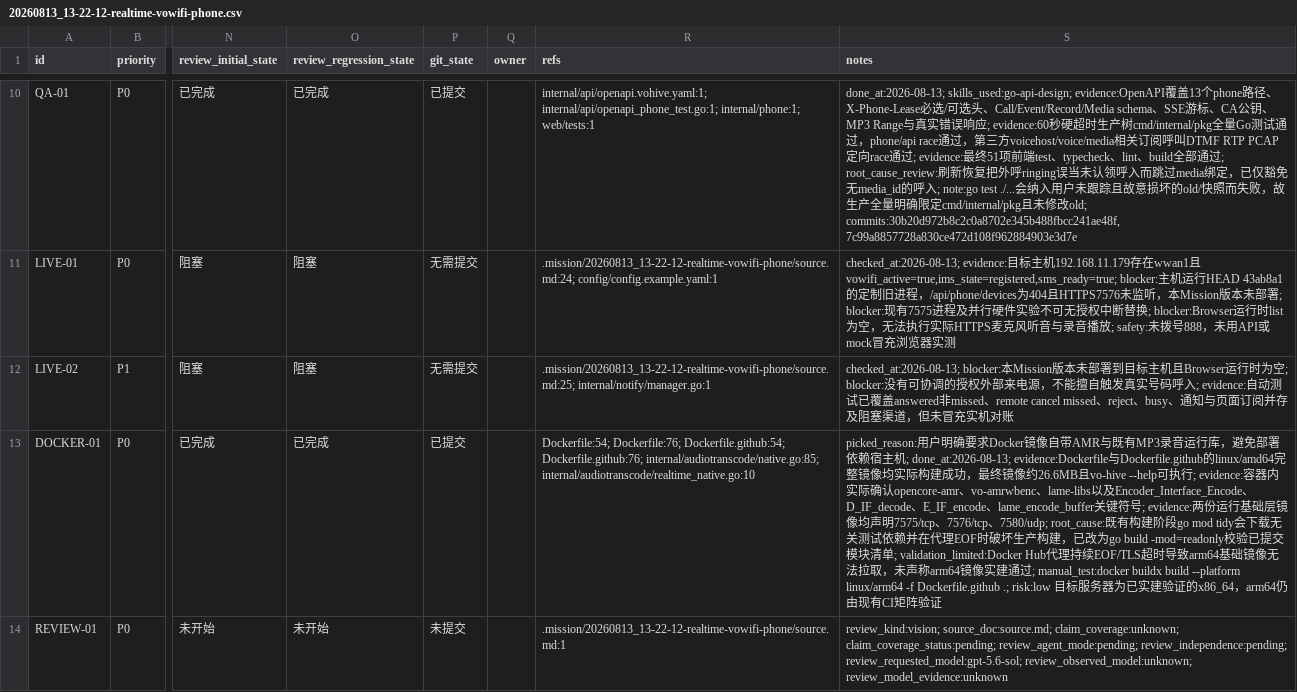
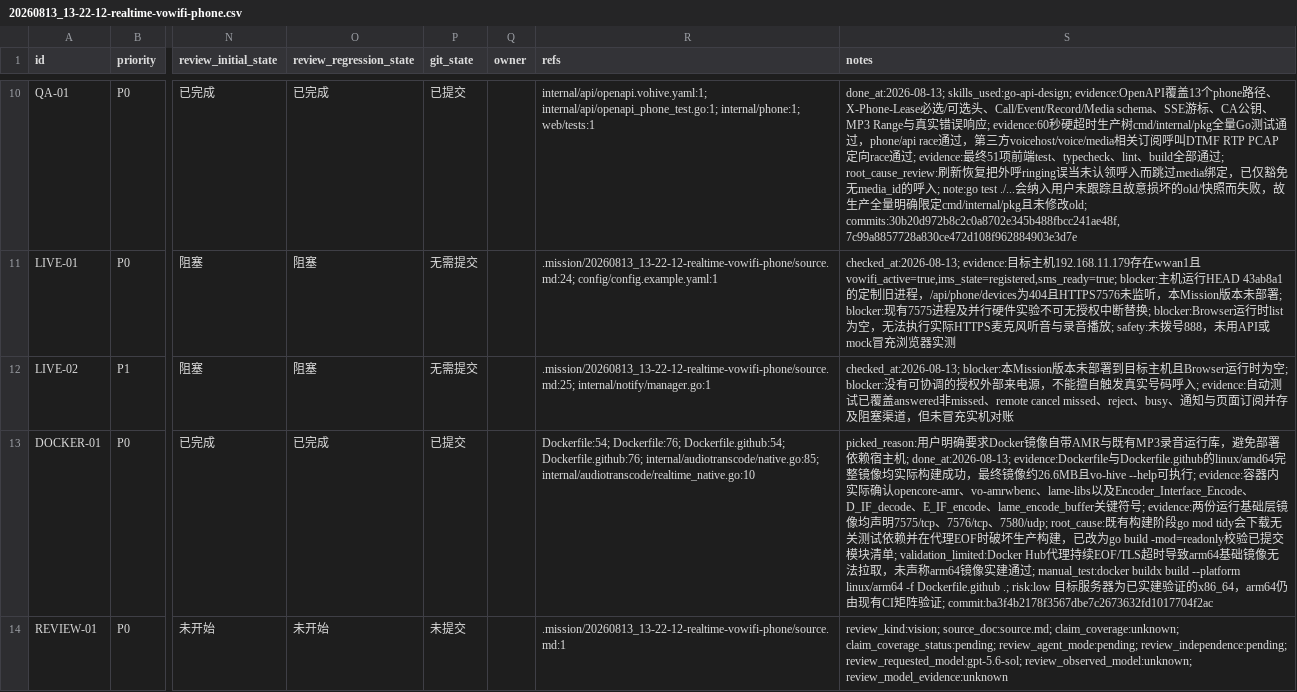
Before and after one commit to ZyElite/hideck, a CSV file: .mission/20260813_13-22-12-realtime-vowifi-phone/20260813_13-22-12-realtime-vowifi-phone.csv, drawn as a sheet; only a part is shown, gaps mark what is left out; the diff names each change by its address in the sheet, - before the commit and + after, or states it on an @@ line.

Commit message:
chore(mission): record Docker audio image evidence

```diff
--- a/.mission/20260813_13-22-12-realtime-vowifi-phone/20260813_13-22-12-realtime-vowifi-phone.csv
+++ b/.mission/20260813_13-22-12-realtime-vowifi-phone/20260813_13-22-12-realtime-vowifi-phone.csv
-S13 (notes): …验证
+S13 (notes): …验证; commit:ba3f4b2178f3567dbe7c2673632fd1017704f2ac
```
Also changed, not shown: 1 other file.
